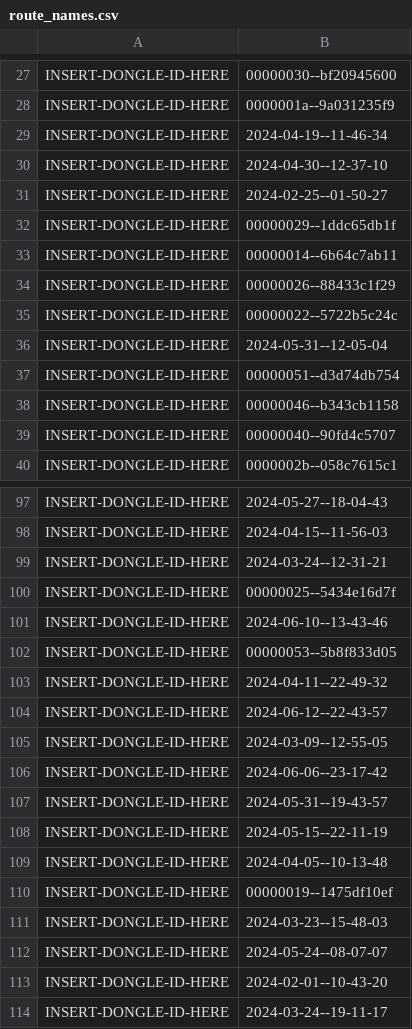
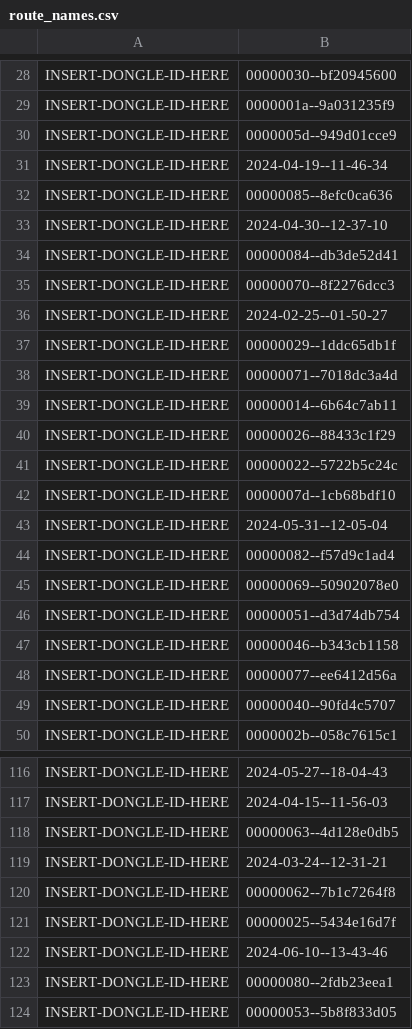
Before and after one commit to psilosanctum/collinreal-P2-portfolio, a CSV file: data-exercise/data/route-data/route_names.csv, drawn as a sheet; only a part is shown, gaps mark what is left out; the shorter side is filled out with more unchanged rows; the diff covers the shown part only; the diff names each change by its address in the sheet, - before the commit and + after, or states it on an @@ line.

Commit message:
add completed presentation exercise with rendered files for website

```diff
--- a/data-exercise/data/route-data/route_names.csv
+++ b/data-exercise/data/route-data/route_names.csv
+row 30: INSERT-DONGLE-ID-HERE | 0000005d--949d01cce9
+row 32: INSERT-DONGLE-ID-HERE | 00000085--8efc0ca636
+row 34: INSERT-DONGLE-ID-HERE | 00000084--db3de52d41
+row 35: INSERT-DONGLE-ID-HERE | 00000070--8f2276dcc3
+row 38: INSERT-DONGLE-ID-HERE | 00000071--7018dc3a4d
+row 42: INSERT-DONGLE-ID-HERE | 0000007d--1cb68bdf10
+row 44: INSERT-DONGLE-ID-HERE | 00000082--f57d9c1ad4
+row 45: INSERT-DONGLE-ID-HERE | 00000069--50902078e0
+row 48: INSERT-DONGLE-ID-HERE | 00000077--ee6412d56a
+row 118: INSERT-DONGLE-ID-HERE | 00000063--4d128e0db5
+row 120: INSERT-DONGLE-ID-HERE | 00000062--7b1c7264f8
+row 123: INSERT-DONGLE-ID-HERE | 00000080--2fdb23eea1
```
Also changed, not shown: 30 added rows, 3 moved rows and 5 edited cells elsewhere in this file, 40 other files.
